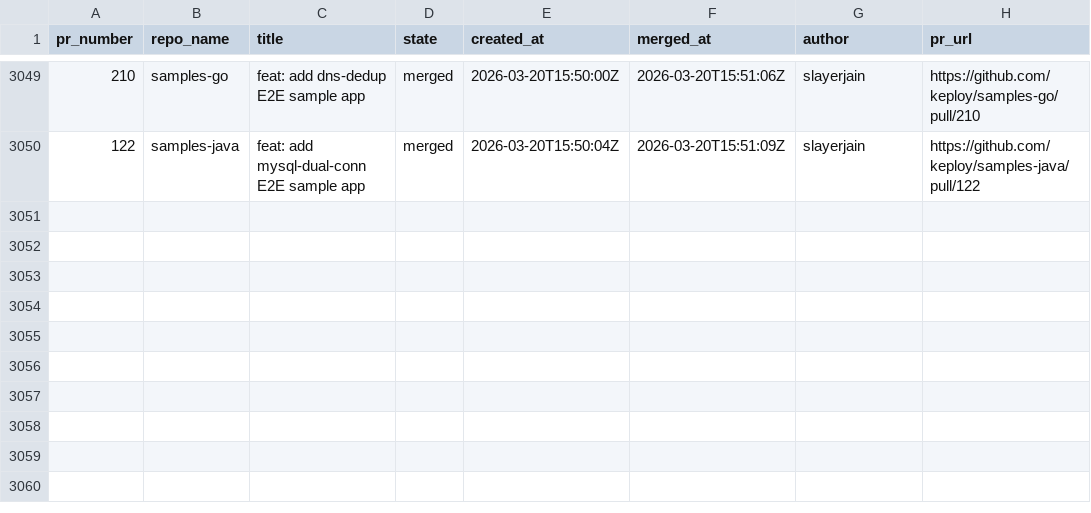
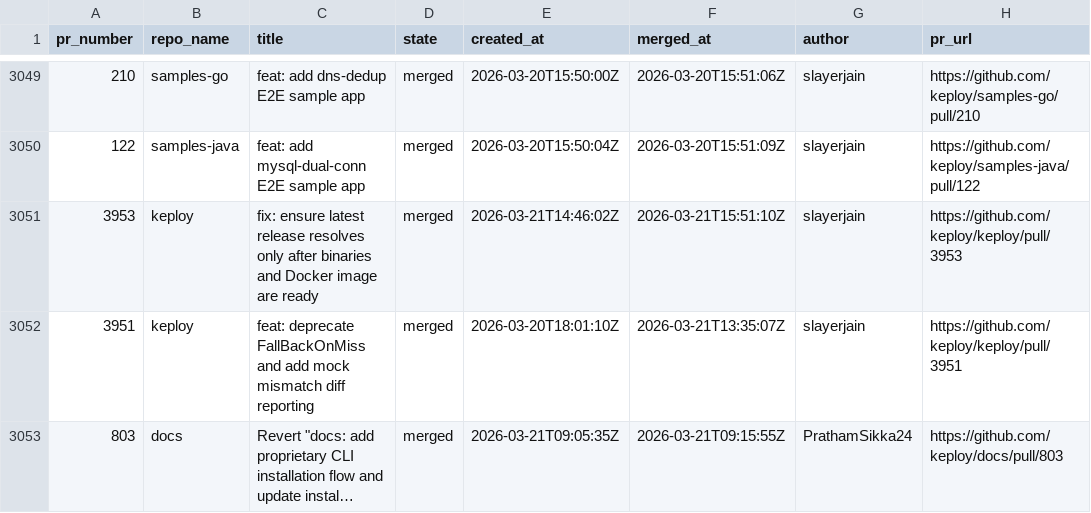
Before and after one commit to kirti763/keploy-flask-demo, a CSV file: data/merged-prs.csv, drawn as a sheet; only a part is shown, gaps mark what is left out.

```diff
--- a/data/merged-prs.csv
+++ b/data/merged-prs.csv
@@ -3050 +3050,4 @@ pr_number,repo_name,title,state,created_at,merged_at,author,pr_url
 122,samples-java,feat: add mysql-dual-conn E2E sample app,merged,2026-03-20T15:50:04Z,2026-03-20T15:51:09Z,slayerjain,https://github.com/keploy/samples-java/pull/122
+3953,keploy,fix: ensure latest release resolves only after binaries and Docker image are ready,merged,2026-03-21T14:46:02Z,2026-03-21T15:51:10Z,slayerjain,https://github.com/keploy/keploy/pull/3953
+3951,keploy,feat: deprecate FallBackOnMiss and add mock mismatch diff reporting,merged,2026-03-20T18:01:10Z,2026-03-21T13:35:07Z,slayerjain,https://github.com/keploy/keploy/pull/3951
+803,docs,"Revert ""docs: add proprietary CLI installation flow and update instal…",merged,2026-03-21T09:05:35Z,2026-03-21T09:15:55Z,PrathamSikka24,https://github.com/keploy/docs/pull/803
```
Also changed, not shown: data/open-prs.csv.
